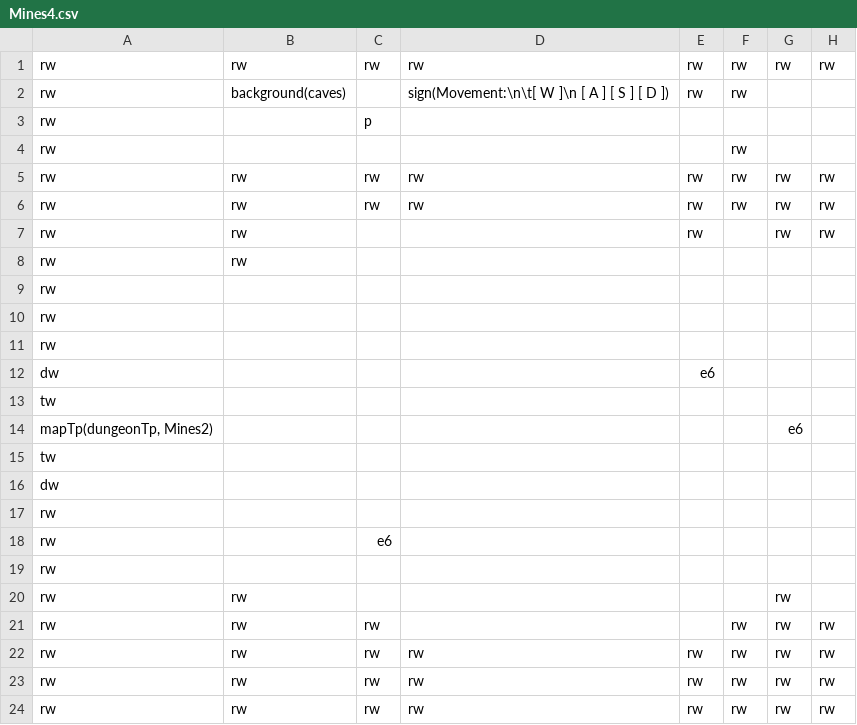
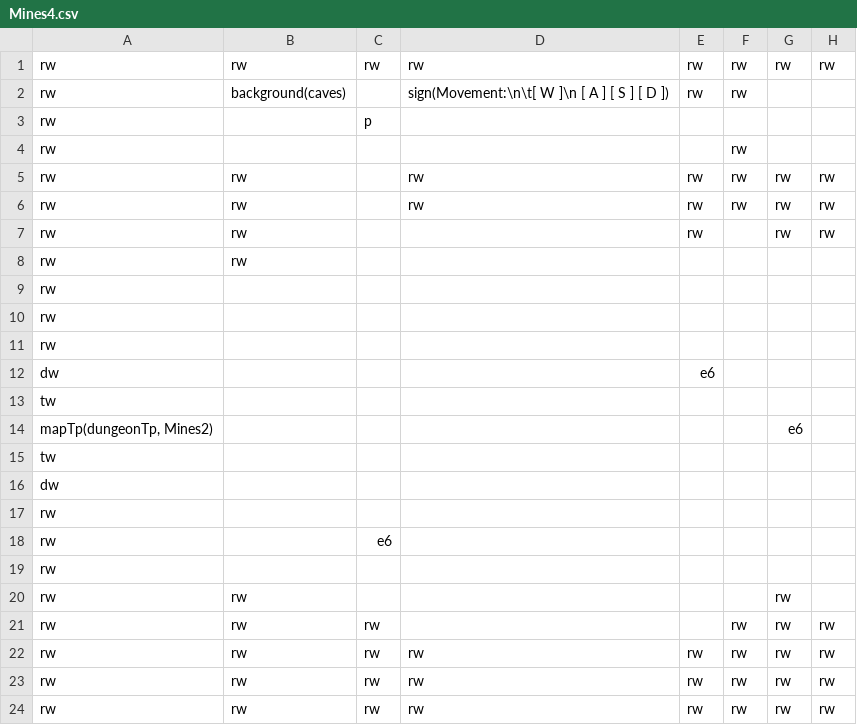
Before and after one commit to DarioFGonzalez/JS-Dungeon, a CSV file: client/public/maps/Mines4.csv, drawn as a sheet; only a part is shown; the diff names each change by its address in the sheet, - before the commit and + after, or states it on an @@ line.

```diff
--- a/client/public/maps/Mines4.csv
+++ b/client/public/maps/Mines4.csv
-C5:C6: rw
+C5:C6: (empty)
```
Also changed, not shown: client/public/maps/Mines1.csv, client/public/maps/Mines2.csv, 1 other file.
